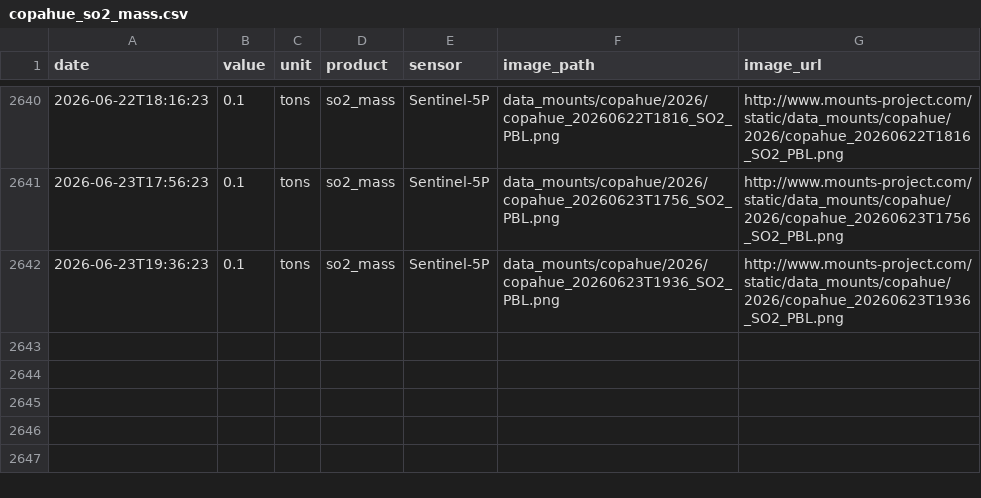
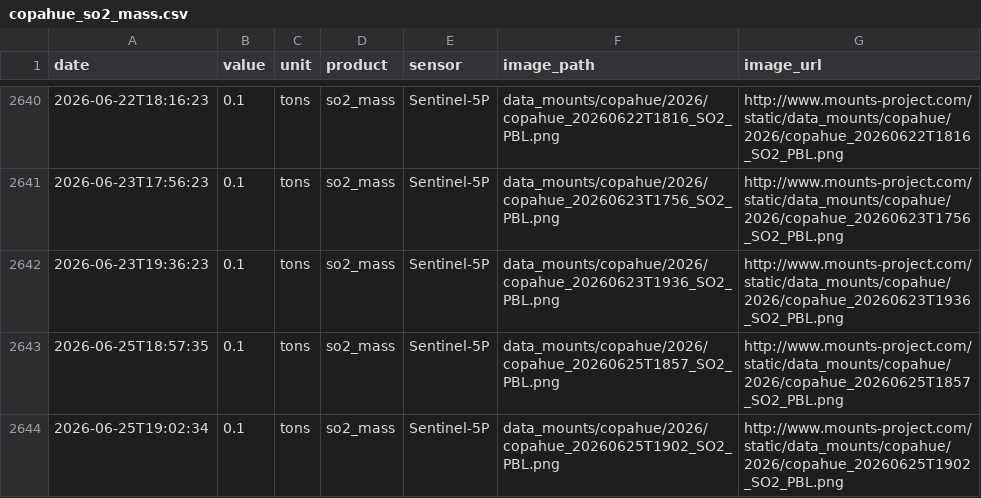
Before and after one commit to MendozaVolcanic/MOUNTS-Chile, a CSV file: csv/copahue_so2_mass.csv, drawn as a sheet; only a part is shown, gaps mark what is left out.

```diff
--- a/csv/copahue_so2_mass.csv
+++ b/csv/copahue_so2_mass.csv
@@ -2642 +2642,3 @@ date,value,unit,product,sensor,image_path,image_url
 2026-06-23T19:36:23,0.1,tons,so2_mass,Sentinel-5P,data_mounts/copahue/2026/copahue_20260623T1936_SO2_PBL.png,http://www.mounts-project.com/static/data_mounts/copahue/2026/copahue_20260623T1936_SO2_PBL.png
+2026-06-25T18:57:35,0.1,tons,so2_mass,Sentinel-5P,data_mounts/copahue/2026/copahue_20260625T1857_SO2_PBL.png,http://www.mounts-project.com/static/data_mounts/copahue/2026/copahue_20260625T1857_SO2_PBL.png
+2026-06-25T19:02:34,0.1,tons,so2_mass,Sentinel-5P,data_mounts/copahue/2026/copahue_20260625T1902_SO2_PBL.png,http://www.mounts-project.com/static/data_mounts/copahue/2026/copahue_20260625T1902_SO2_PBL.png
```
Also changed, not shown: catalog.csv, csv/lascar_so2_mass.csv, 34 other files.
